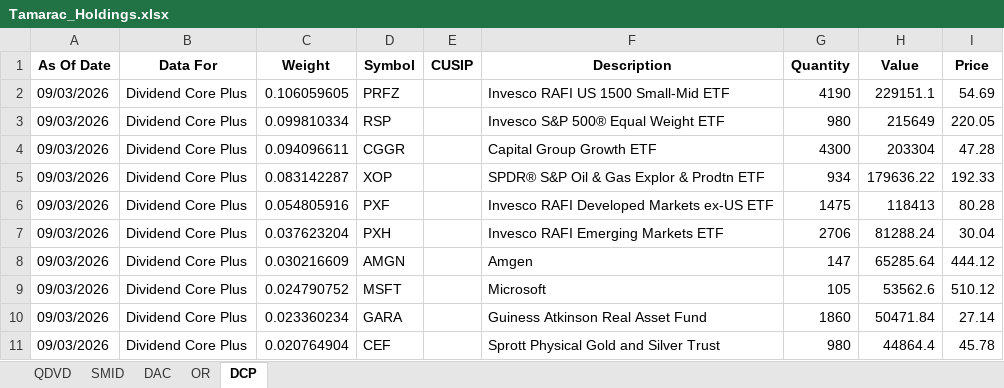
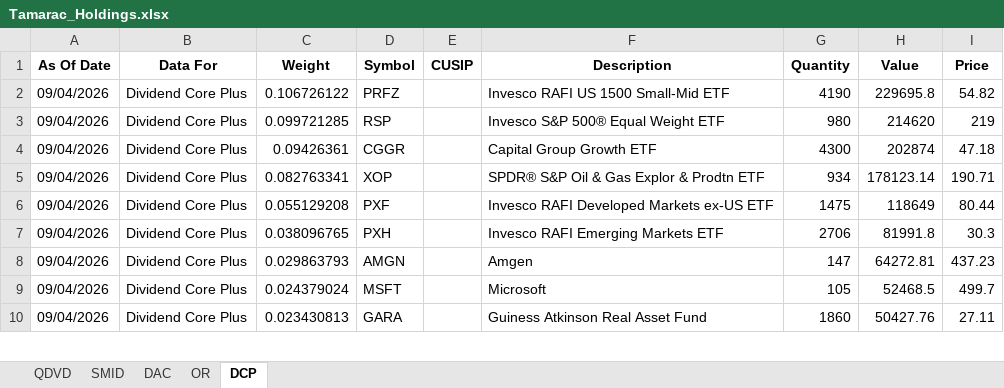
Before and after one commit to ryansadair/mcp-dashboard, an Excel workbook: data/Tamarac_Holdings.xlsx, sheet DCP, drawn as a sheet; only a part is shown; values as stored, in another font and other column widths than the file's, no borders; removed rows and columns are numbered as before the commit, all else as after; the diff covers the shown part only; the diff names each change by its address in the sheet, - before the commit and + after, or states it on an @@ line.

```diff
--- a/data/Tamarac_Holdings.xlsx (sheet DCP)
+++ b/data/Tamarac_Holdings.xlsx (sheet DCP)
-A2:A10 (As Of Date): 09/03/2026
+A2:A10 (As Of Date): 09/04/2026
-C2 (Weight): 0.106059605
+C2 (Weight): 0.106726122
-H2 (Value): 229151.1
+H2 (Value): 229695.8
-I2 (Price): 54.69
+I2 (Price): 54.82
-C3 (Weight): 0.099810334
+C3 (Weight): 0.099721285
-H3 (Value): 215649
+H3 (Value): 214620
-I3 (Price): 220.05
+I3 (Price): 219
-C4 (Weight): 0.094096611
+C4 (Weight): 0.09426361
-H4 (Value): 203304
+H4 (Value): 202874
-I4 (Price): 47.28
+I4 (Price): 47.18
-C5 (Weight): 0.083142287
+C5 (Weight): 0.082763341
-H5 (Value): 179636.22
+H5 (Value): 178123.14
-I5 (Price): 192.33
+I5 (Price): 190.71
-C6 (Weight): 0.054805916
+C6 (Weight): 0.055129208
-H6 (Value): 118413
+H6 (Value): 118649
-I6 (Price): 80.28
+I6 (Price): 80.44
-C7 (Weight): 0.037623204
+C7 (Weight): 0.038096765
-H7 (Value): 81288.24
+H7 (Value): 81991.8
-I7 (Price): 30.04
+I7 (Price): 30.3
-C8 (Weight): 0.030216609
+C8 (Weight): 0.029863793
-H8 (Value): 65285.64
+H8 (Value): 64272.81
-I8 (Price): 444.12
+I8 (Price): 437.23
-C9 (Weight): 0.024790752
+C9 (Weight): 0.024379024
-H9 (Value): 53562.6
+H9 (Value): 52468.5
-I9 (Price): 510.12
+I9 (Price): 499.7
-C10 (Weight): 0.023360234
+C10 (Weight): 0.023430813
-H10 (Value): 50471.84
+H10 (Value): 50427.76
-I10 (Price): 27.14
+I10 (Price): 27.11
-row 11: 09/03/2026 | Dividend Core Plus | 0.020764904 | CEF |  | Sprott Physical Gold and Silver Trust | 980 | 44864.4 | 45.78
```
Also changed, not shown: 4 added rows, 3 removed rows and 130 edited cells elsewhere in this sheet, sheet DAC, sheet QDVD, sheet OR, sheet SMID.
